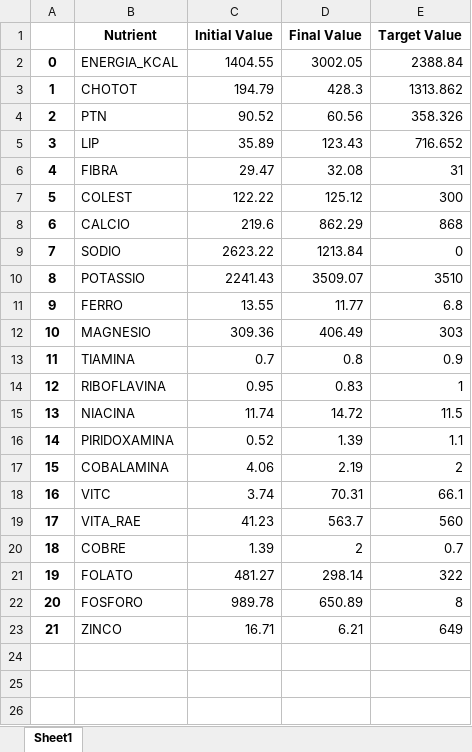
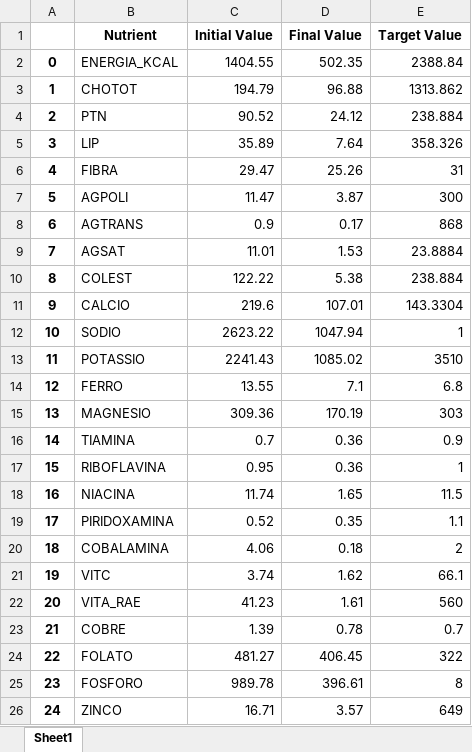
Before and after one commit to thalyson004/nutrition-study, an Excel workbook: notebooks/samples/output/test_result.xlsx, sheet Sheet1, drawn as a sheet; values as stored, in another font and other column widths than the file's, no borders; addresses are those after the commit; the diff names each change by its address in the sheet, - before the commit and + after, or states it on an @@ line.

```diff
--- a/notebooks/samples/output/test_result.xlsx (sheet Sheet1)
+++ b/notebooks/samples/output/test_result.xlsx (sheet Sheet1)
-D2 (Final Value): 3002.05
+D2 (Final Value): 502.35
-D3 (Final Value): 428.3
+D3 (Final Value): 96.88
-D4 (Final Value): 60.56
+D4 (Final Value): 24.12
-E4 (Target Value): 358.326
+E4 (Target Value): 238.884
-D5 (Final Value): 123.43
+D5 (Final Value): 7.64
-E5 (Target Value): 716.652
+E5 (Target Value): 358.326
-D6 (Final Value): 32.08
+D6 (Final Value): 25.26
+row 7: 5 | AGPOLI | 11.47 | 3.87 | 300
+row 8: 6 | AGTRANS | 0.9 | 0.17 | 868
+row 9: 7 | AGSAT | 11.01 | 1.53 | 23.8884
@@ column A renumbered from row 10 down @@
-D10 (Final Value): 125.12
+D10 (Final Value): 5.38
-E10 (Target Value): 300
+E10 (Target Value): 238.884
-D11 (Final Value): 862.29
+D11 (Final Value): 107.01
-E11 (Target Value): 868
+E11 (Target Value): 143.3304
-D12 (Final Value): 1213.84
+D12 (Final Value): 1047.94
-E12 (Target Value): 0
+E12 (Target Value): 1
-D13 (Final Value): 3509.07
+D13 (Final Value): 1085.02
-D14 (Final Value): 11.77
+D14 (Final Value): 7.1
-D15 (Final Value): 406.49
+D15 (Final Value): 170.19
-D16 (Final Value): 0.8
+D16 (Final Value): 0.36
-D17 (Final Value): 0.83
+D17 (Final Value): 0.36
-D18 (Final Value): 14.72
+D18 (Final Value): 1.65
-D19 (Final Value): 1.39
+D19 (Final Value): 0.35
-D20 (Final Value): 2.19
+D20 (Final Value): 0.18
-D21 (Final Value): 70.31
+D21 (Final Value): 1.62
-D22 (Final Value): 563.7
+D22 (Final Value): 1.61
-D23 (Final Value): 2
+D23 (Final Value): 0.78
-D24 (Final Value): 298.14
+D24 (Final Value): 406.45
-D25 (Final Value): 650.89
+D25 (Final Value): 396.61
-D26 (Final Value): 6.21
+D26 (Final Value): 3.57
```
Also changed, not shown: 5 other files.
